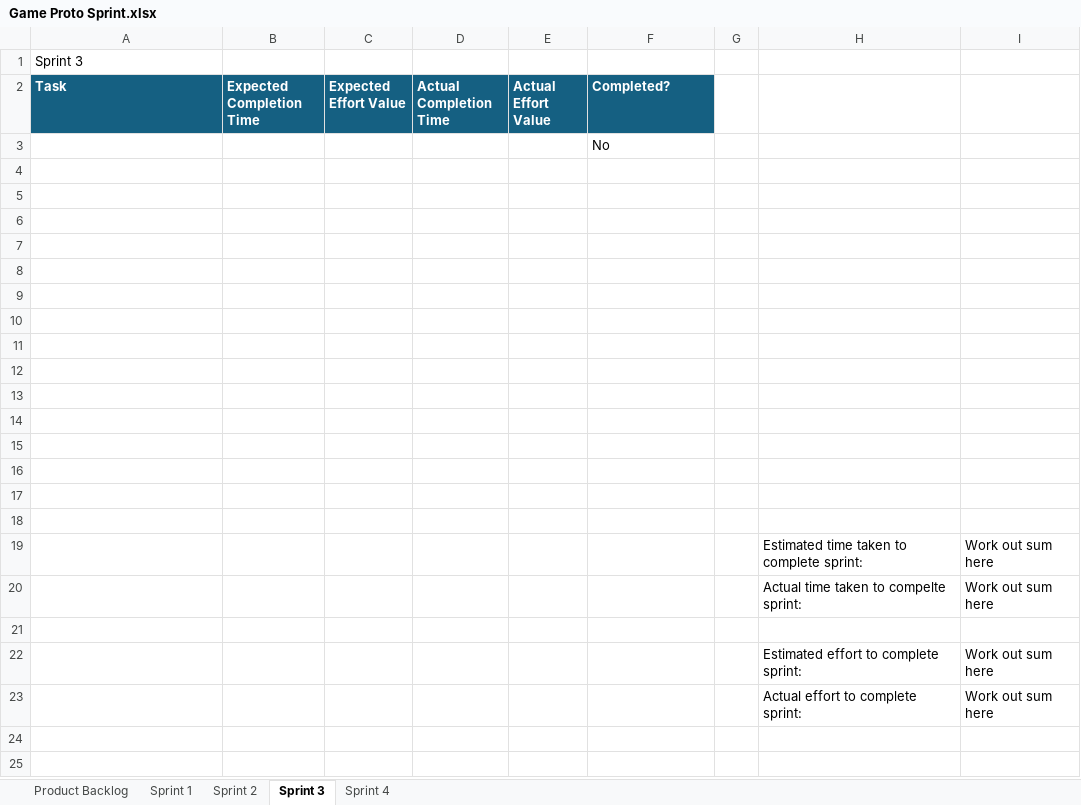
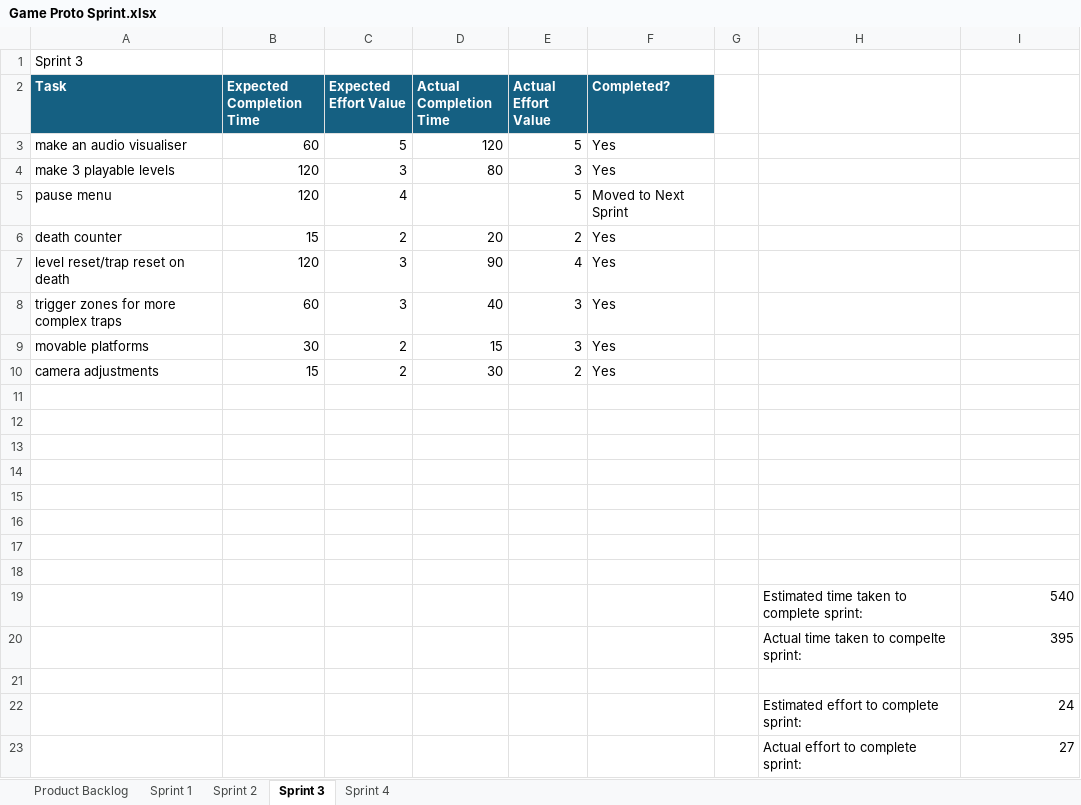
Before and after one commit to MEL55555/Game_Prototyping, an Excel workbook: Game Proto Sprint.xlsx, sheet Sprint 3, drawn as a sheet; values as stored, in another font and other column widths than the file's, no borders; charts and pictures and conditional formats and table styles not drawn; removed rows and columns are numbered as before the commit, all else as after; the diff names each change by its address in the sheet, - before the commit and + after, or states it on an @@ line.

```diff
--- a/Game Proto Sprint.xlsx (sheet Sprint 3)
+++ b/Game Proto Sprint.xlsx (sheet Sprint 3)
-row 3:  |  |  |  |  | No
+row 3: make an audio visualiser | 60 | 5 | 120 | 5 | Yes
+row 4: make 3 playable levels | 120 | 3 | 80 | 3 | Yes
+row 5: pause menu | 120 | 4 |  | 5 | Moved to Next Sprint
+row 6: death counter | 15 | 2 | 20 | 2 | Yes
+row 7: level reset/trap reset on death | 120 | 3 | 90 | 4 | Yes
+row 8: trigger zones for more complex traps | 60 | 3 | 40 | 3 | Yes
+row 9: movable platforms | 30 | 2 | 15 | 3 | Yes
+row 10: camera adjustments | 15 | 2 | 30 | 2 | Yes
+row 19:  |  |  |  |  |  |  | Estimated time taken to complete sprint: | 540
+row 20:  |  |  |  |  |  |  | Actual time taken to compelte sprint: | 395
-row 22: (empty)
+row 22:  |  |  |  |  |  |  | Estimated effort to complete sprint: | 24
-row 23: (empty)
+row 23:  |  |  |  |  |  |  | Actual effort to complete sprint: | 27
-row 15: (empty)
-row 16: (empty)
-row 17: (empty)
-row 18: (empty)
-row 19:  |  |  |  |  |  |  | Estimated time taken to complete sprint: | Work out sum here
-row 20:  |  |  |  |  |  |  | Actual time taken to compelte sprint: | Work out sum here
-row 21: (empty)
-row 22:  |  |  |  |  |  |  | Estimated effort to complete sprint: | Work out sum here
-row 23:  |  |  |  |  |  |  | Actual effort to complete sprint: | Work out sum here
```
Also changed, not shown: sheet Product Backlog, sheet Sprint 2, sheet Sprint 4, sheet Sprint 1, charts or pictures, 47 other files.
